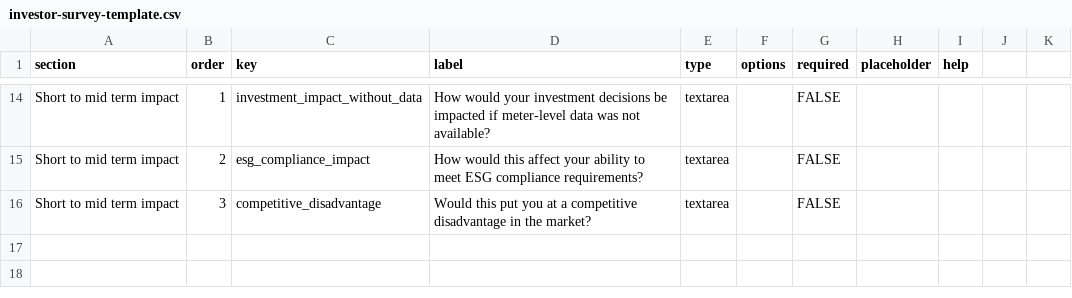
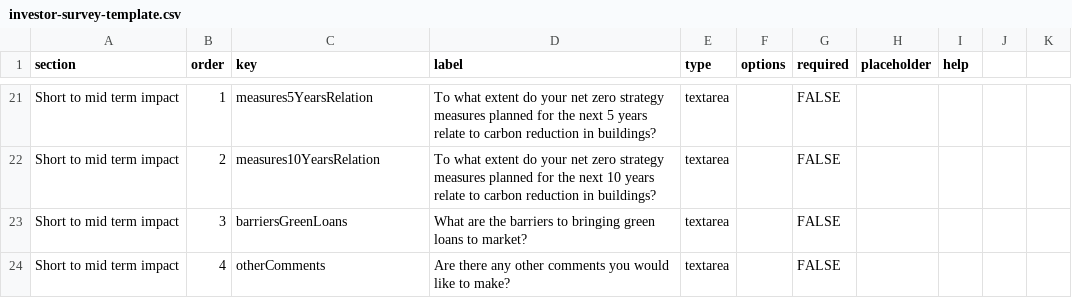
Before and after one commit to joss-perse/net-zero-data-dialogue, a CSV file: public/templates/investor-survey-template.csv, drawn as a sheet; only a part is shown, gaps mark what is left out; addresses are those after the commit; the diff covers the shown part only; the diff names each change by its address in the sheet, - before the commit and + after, or states it on an @@ line.

```diff
--- a/public/templates/investor-survey-template.csv
+++ b/public/templates/investor-survey-template.csv
-C21 (key): investment_impact_without_data
+C21 (key): measures5YearsRelation
-D21 (label): How would your investment decisions be impacted if meter-level data was not available?
+D21 (label): To what extent do your net zero strategy measures planned for the next 5 years relate to carbon reduction in buildings?
-C22 (key): esg_compliance_impact
+C22 (key): measures10YearsRelation
-D22 (label): How would this affect your ability to meet ESG compliance requirements?
+D22 (label): To what extent do your net zero strategy measures planned for the next 10 years relate to carbon reduction in buildings?
-C23 (key): competitive_disadvantage
+C23 (key): barriersGreenLoans
-D23 (label): Would this put you at a competitive disadvantage in the market?
+D23 (label): What are the barriers to bringing green loans to market?
+row 24: Short to mid term impact | 4 | otherComments | Are there any other comments you would like to make? | textarea |  | FALSE
```
Also changed, not shown: 12 added rows, 5 removed rows and 15 edited cells elsewhere in this file, public/templates/advisor-survey-template.csv, public/templates/tenant-survey-template.csv.
